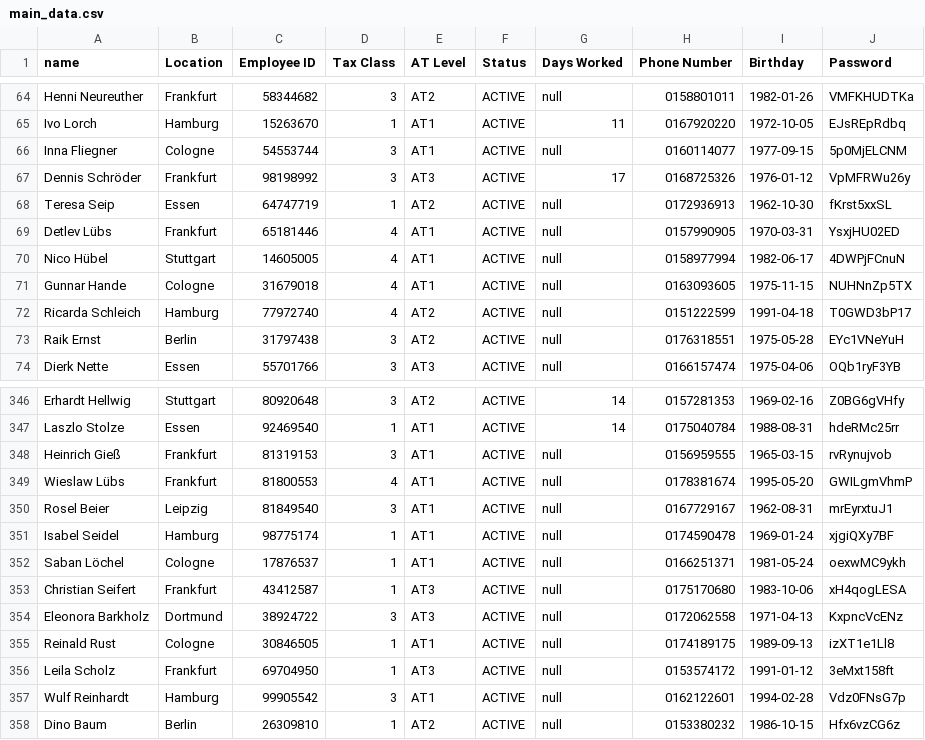
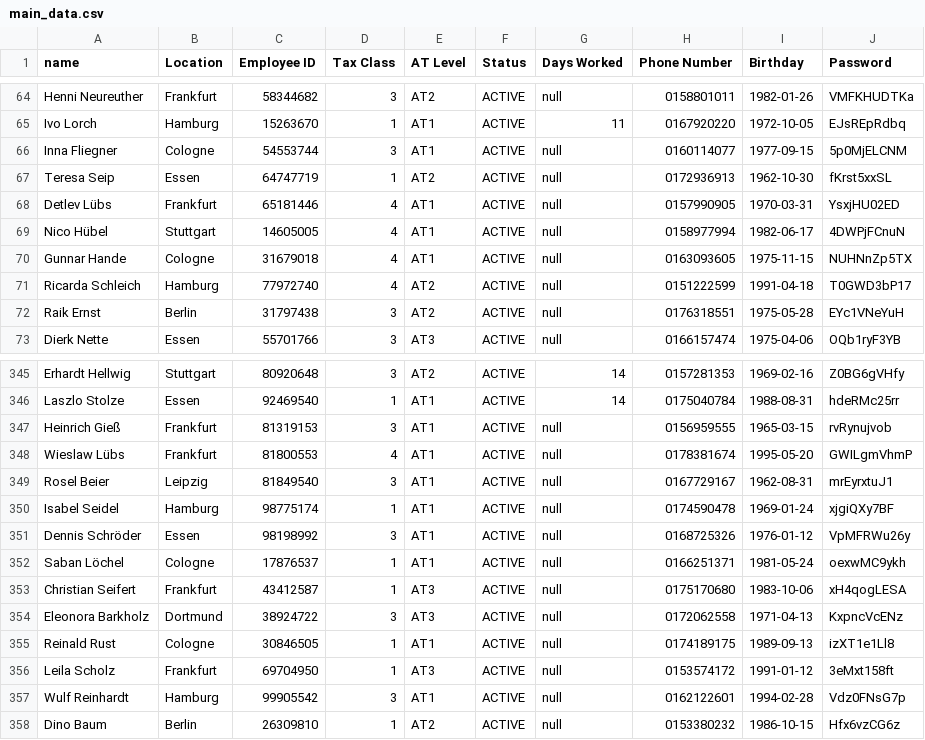
Before and after one commit to db-tech-challenge/PayrollCalculator, a CSV file: data/main_data.csv, drawn as a sheet; only a part is shown, gaps mark what is left out.

Commit message:
task 2: redo, reclaim value

```diff
--- a/data/main_data.csv
+++ b/data/main_data.csv
@@ -66,3 +66,2 @@ Ivo Lorch;Hamburg;15263670;1;AT1;ACTIVE;11;0167920220;1972-10-05;EJsREpRdbq
 Inna Fliegner;Cologne;54553744;3;AT1;ACTIVE;null;0160114077;1977-09-15;5p0MjELCNM
-Dennis Schröder;Frankfurt;98198992;3;AT3;ACTIVE;17;0168725326;1976-01-12;VpMFRWu26y
 Teresa Seip;Essen;64747719;1;AT2;ACTIVE;null;0172936913;1962-10-30;fKrst5xxSL
@@ -351,2 +350,3 @@ Rosel Beier;Leipzig;81849540;3;AT1;ACTIVE;null;0167729167;1962-08-31;mrEyrxtuJ1
 Isabel Seidel;Hamburg;98775174;1;AT1;ACTIVE;null;0174590478;1969-01-24;xjgiQXy7BF
+Dennis Schröder;Essen;98198992;3;AT1;ACTIVE;null;0168725326;1976-01-12;VpMFRWu26y
 Saban Löchel;Cologne;17876537;1;AT1;ACTIVE;null;0166251371;1981-05-24;oexwMC9ykh
```
